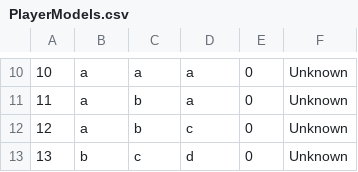
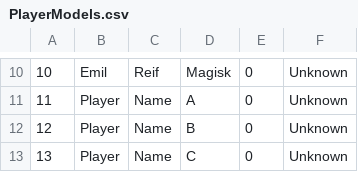
Before and after one commit to michalSali/TournamentManager, a CSV file: TMTextFileDatabase/PlayerModels.csv, drawn as a sheet; only a part is shown, gaps mark what is left out; the diff covers the shown part only.

```diff
--- a/TMTextFileDatabase/PlayerModels.csv
+++ b/TMTextFileDatabase/PlayerModels.csv
@@ -10,4 +10,4 @@
-10;a;a;a;0;Unknown
-11;a;b;a;0;Unknown
-12;a;b;c;0;Unknown
-13;b;c;d;0;Unknown
+10;Emil;Reif;Magisk;0;Unknown
+11;Player;Name;A;0;Unknown
+12;Player;Name;B;0;Unknown
+13;Player;Name;C;0;Unknown
```
Also changed, not shown: 37 edited cells elsewhere in this file, 13 other files.
